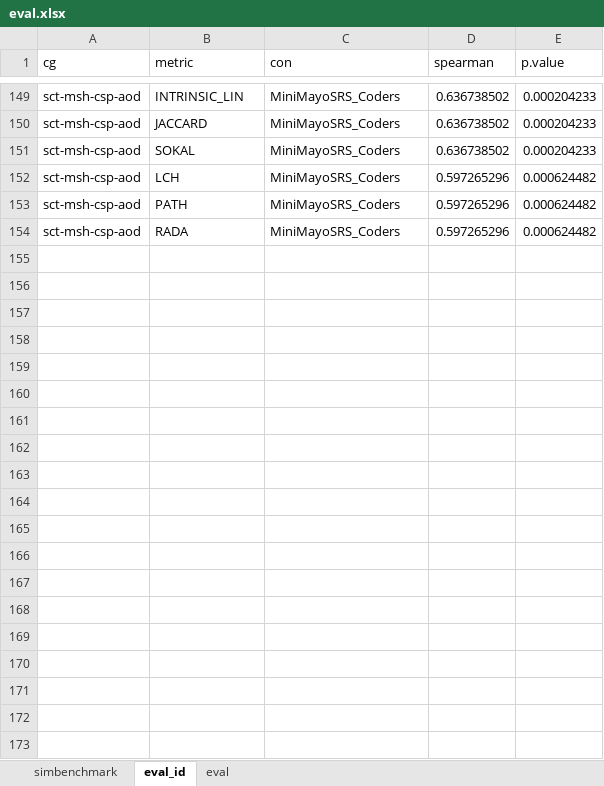
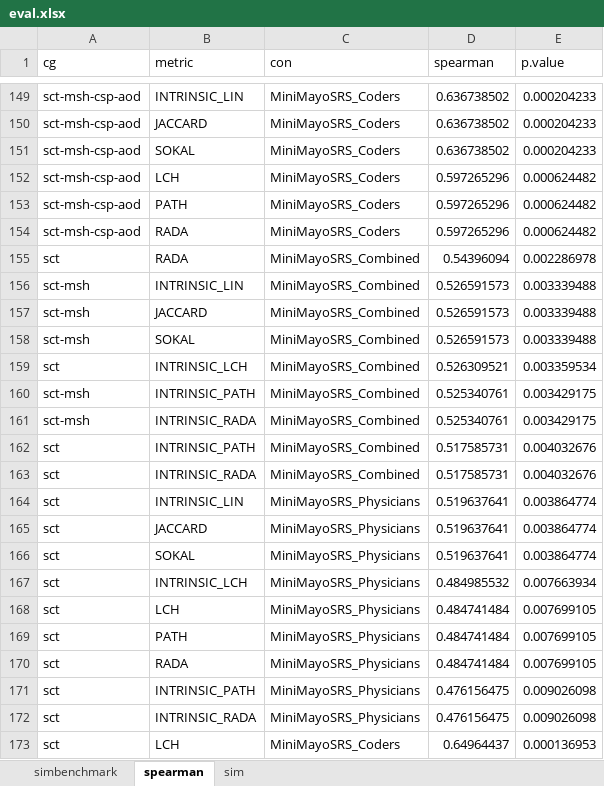
Before and after one commit to wenx999/ytex, an Excel workbook: projects/simbenchmark/data/eval.xlsx, sheet spearman, drawn as a sheet; only a part is shown, gaps mark what is left out; values as stored, in another font and other column widths than the file's, no borders; the diff covers the shown part only; the diff names each change by its address in the sheet, - before the commit and + after, or states it on an @@ line.

```diff
--- a/projects/simbenchmark/data/eval.xlsx (sheet spearman)
+++ b/projects/simbenchmark/data/eval.xlsx (sheet spearman)
-sheet tab: eval_id
+sheet tab: spearman
-sheet tab: eval
+sheet tab: sim
@@ row 155 unhidden: sct | RADA | MiniMayoSRS_Combined | 0.54396094 | 0.002286978 @@
@@ row 156 unhidden: sct-msh | INTRINSIC_LIN | MiniMayoSRS_Combined | 0.526591573 | 0.003339488 @@
@@ row 157 unhidden: sct-msh | JACCARD | MiniMayoSRS_Combined | 0.526591573 | 0.003339488 @@
@@ row 158 unhidden: sct-msh | SOKAL | MiniMayoSRS_Combined | 0.526591573 | 0.003339488 @@
@@ row 159 unhidden: sct | INTRINSIC_LCH | MiniMayoSRS_Combined | 0.526309521 | 0.003359534 @@
@@ row 160 unhidden: sct-msh | INTRINSIC_PATH | MiniMayoSRS_Combined | 0.525340761 | 0.003429175 @@
@@ row 161 unhidden: sct-msh | INTRINSIC_RADA | MiniMayoSRS_Combined | 0.525340761 | 0.003429175 @@
@@ row 162 unhidden: sct | INTRINSIC_PATH | MiniMayoSRS_Combined | 0.517585731 | 0.004032676 @@
@@ row 163 unhidden: sct | INTRINSIC_RADA | MiniMayoSRS_Combined | 0.517585731 | 0.004032676 @@
@@ row 164 unhidden: sct | INTRINSIC_LIN | MiniMayoSRS_Physicians | 0.519637641 | 0.003864774 @@
@@ row 165 unhidden: sct | JACCARD | MiniMayoSRS_Physicians | 0.519637641 | 0.003864774 @@
@@ row 166 unhidden: sct | SOKAL | MiniMayoSRS_Physicians | 0.519637641 | 0.003864774 @@
@@ row 167 unhidden: sct | INTRINSIC_LCH | MiniMayoSRS_Physicians | 0.484985532 | 0.007663934 @@
@@ row 168 unhidden: sct | LCH | MiniMayoSRS_Physicians | 0.484741484 | 0.007699105 @@
@@ row 169 unhidden: sct | PATH | MiniMayoSRS_Physicians | 0.484741484 | 0.007699105 @@
@@ row 170 unhidden: sct | RADA | MiniMayoSRS_Physicians | 0.484741484 | 0.007699105 @@
@@ row 171 unhidden: sct | INTRINSIC_PATH | MiniMayoSRS_Physicians | 0.476156475 | 0.009026098 @@
@@ row 172 unhidden: sct | INTRINSIC_RADA | MiniMayoSRS_Physicians | 0.476156475 | 0.009026098 @@
@@ row 173 unhidden: sct | LCH | MiniMayoSRS_Coders | 0.64964437 | 0.000136953 @@
```
Also changed, not shown: 215 hidden or unhidden rows elsewhere in this sheet, sheet simbenchmark.
